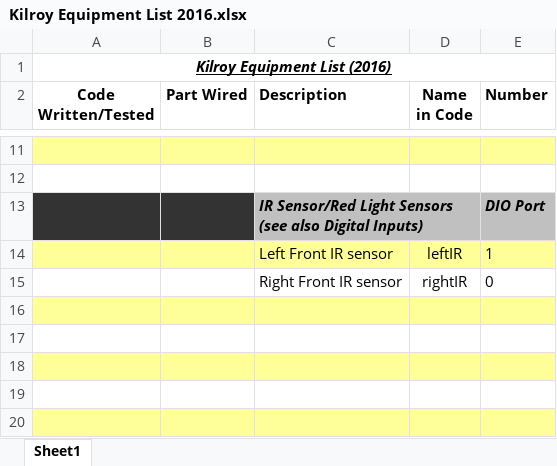
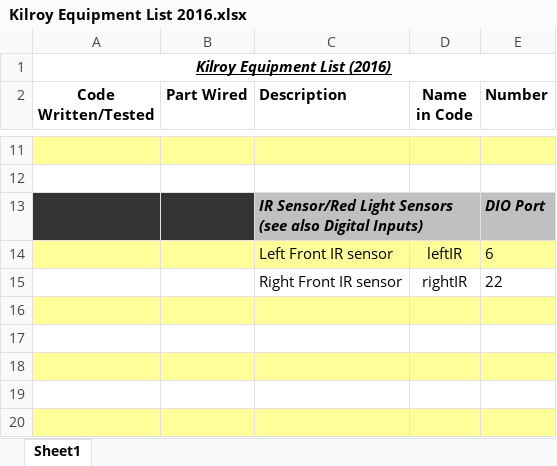
Before and after one commit to FIRST-Team-339/2016, an Excel workbook: Kilroy Equipment List 2016.xlsx, sheet Sheet1, drawn as a sheet; only a part is shown, gaps mark what is left out; values as stored, in another font and other column widths than the file's, no borders; the diff names each change by its address in the sheet, - before the commit and + after, or states it on an @@ line.

Commit message:
Fixed problem with conflicting IR sensors and encoders on the same IO port and updated equipment list

```diff
--- a/Kilroy Equipment List 2016.xlsx (sheet Sheet1)
+++ b/Kilroy Equipment List 2016.xlsx (sheet Sheet1)
-E14 (Number): 1
+E14 (Number): 6
-E15 (Number): 0
+E15 (Number): 22
```
Also changed, not shown: 3 other files.
